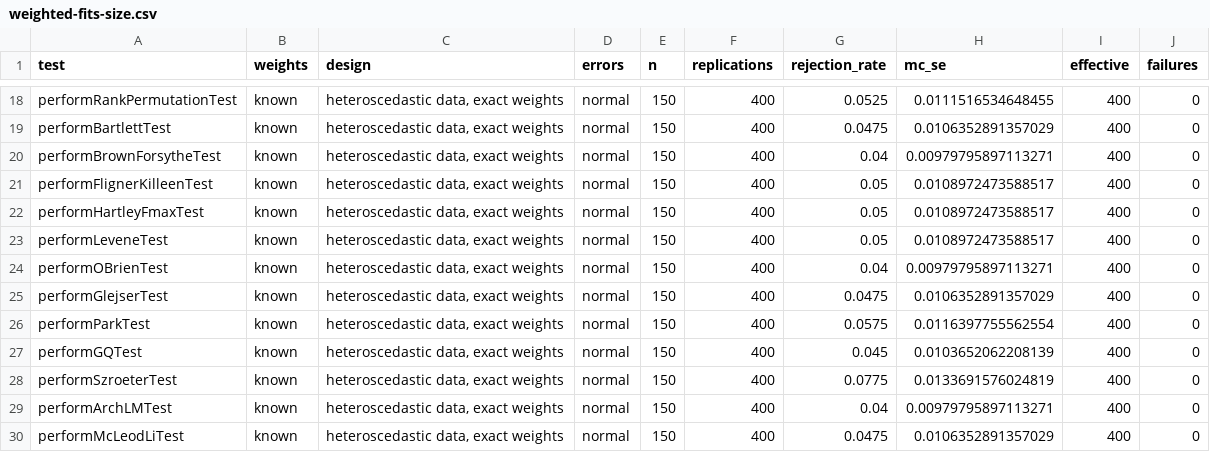
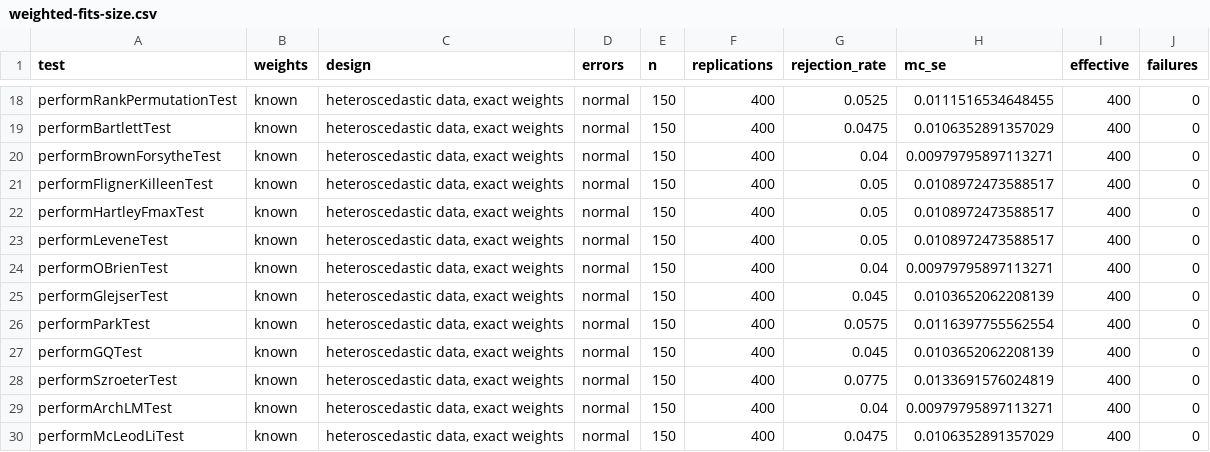
Before and after one commit to DiogoRibeiro7/heteroTests, a CSV file: inst/validation/weighted-fits-size.csv, drawn as a sheet; only a part is shown, gaps mark what is left out.

Commit message:
Relabel and regenerate the Glejser rows of the validation evidence
Pass A and glejser-skewed-errors.R measure Glejser's statistic by name.
Their calls now give robust = FALSE, which changes no value: run from a
copy of main and from this branch at reduced replications, each script
writes a byte-identical CSV. Their CSVs are unchanged, and make-table.R
and the README label those rows robust = FALSE.

The full sweep and block 1 of the weighted fits measure each exported
test as it is called by default, so their two Glejser rows were
regenerated from the scripts' own seeds and no other row: the test list
of each script was cut down to the Glejser entry and the script's loop
run as it stands. With robust = FALSE the same runs reproduce the rows of
0.14.0 byte for byte. In the full sweep the size moves from 0.0600 to
0.0575, the size under t5 errors from 0.0575 to 0.0550 and the power
stays 1; with known weights the rejection rate moves from 0.0475 to
0.0450. Each CSV changes in one line.

The README states where the new default is inside and outside the
release gate: inside in all 27 of its null cells from 150 observations,
outside in four of nine at 50 observations, at 0.0580 to 0.0658, all with
skewed errors.

```diff
--- a/inst/validation/weighted-fits-size.csv
+++ b/inst/validation/weighted-fits-size.csv
@@ -24,3 +24,3 @@
 "performOBrienTest","known","heteroscedastic data, exact weights","normal",150,400,0.04,0.00979795897113271,400,0
-"performGlejserTest","known","heteroscedastic data, exact weights","normal",150,400,0.0475,0.0106352891357029,400,0
+"performGlejserTest","known","heteroscedastic data, exact weights","normal",150,400,0.045,0.0103652062208139,400,0
 "performParkTest","known","heteroscedastic data, exact weights","normal",150,400,0.0575,0.0116397755562554,400,0
```
Also changed, not shown: inst/validation/full-sweep-size-power.csv, 6 other files.
